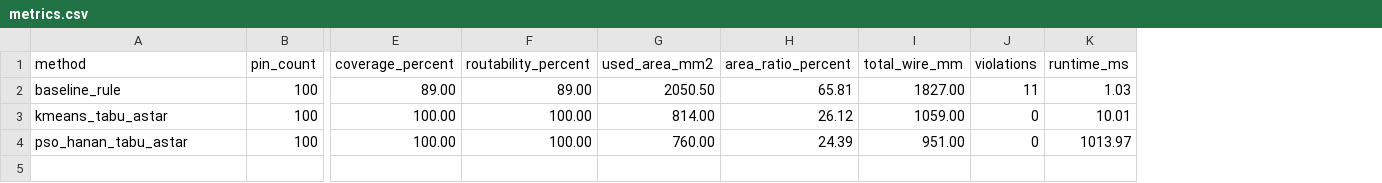
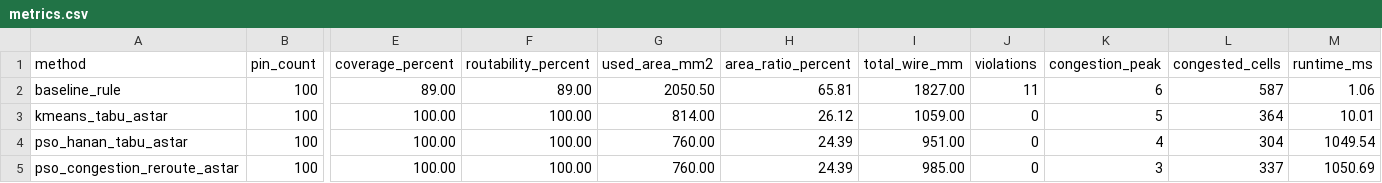
Before and after one commit to wen390/-, a CSV file: results/case_05/metrics.csv, drawn as a sheet; only a part is shown, gaps mark what is left out; addresses are those after the commit; rows hold the shown columns only; the diff names each change by its address in the sheet, - before the commit and + after, or states it on an @@ line.

```diff
--- a/results/case_05/metrics.csv
+++ b/results/case_05/metrics.csv
+column K (congestion_peak), rows 2-4: 6 | 5 | 4
+column L (congested_cells), rows 2-4: 587 | 364 | 304
-M2 (runtime_ms): 1.03
+M2 (runtime_ms): 1.06
-M4 (runtime_ms): 1013.97
+M4 (runtime_ms): 1049.54
+row 5: pso_congestion_reroute_astar | 100 | 100.00 | 100.00 | 760.00 | 24.39 | 985.00 | 0 | 3 | 337 | 1050.69
```
Also changed, not shown: results/case_02/routes.csv, results/case_03/metrics.csv, 17 other files.
